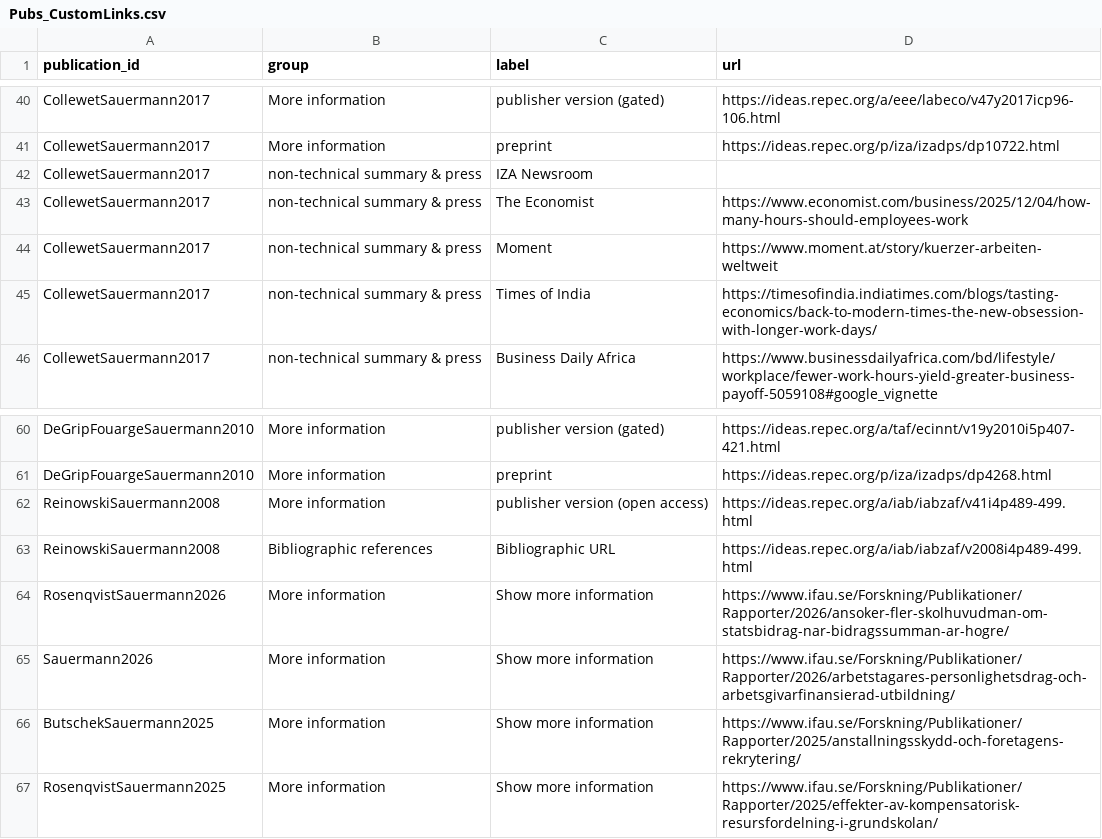
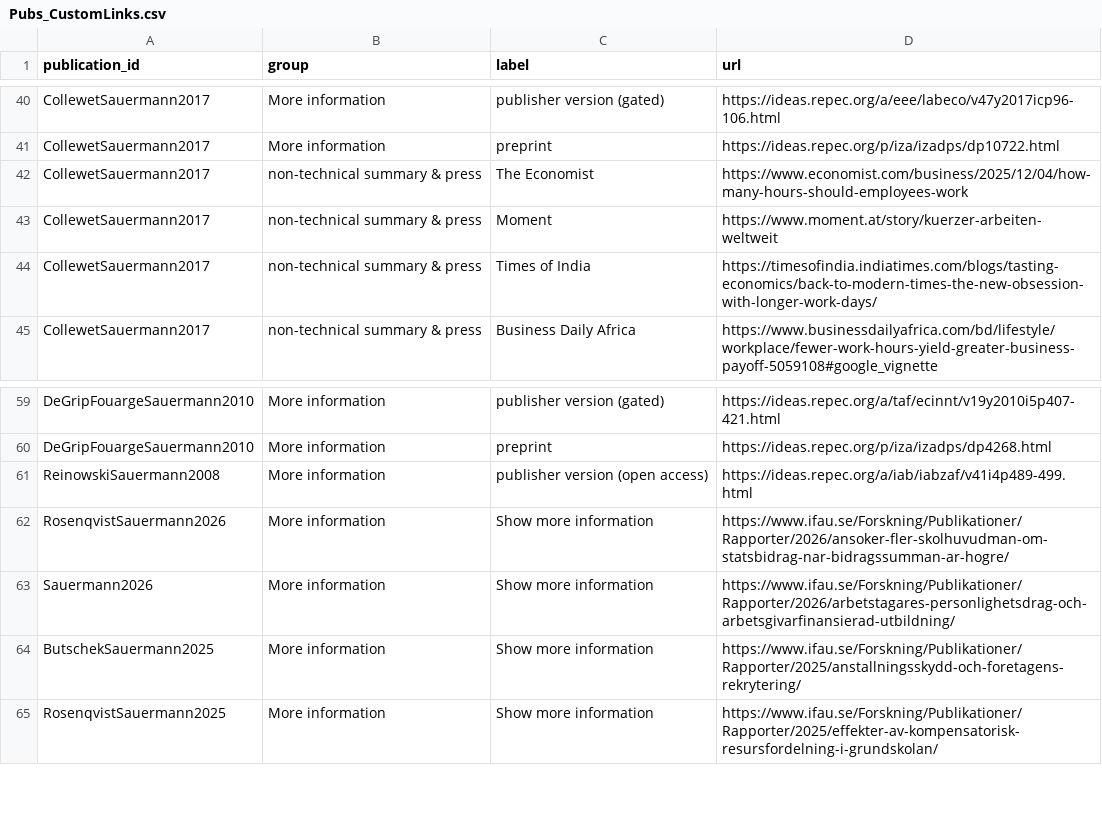
Before and after one commit to jansauermann/jansauermann.github.io, a CSV file: data/Pubs_CustomLinks.csv, drawn as a sheet; only a part is shown, gaps mark what is left out; the diff names each change by its address in the sheet, - before the commit and + after, or states it on an @@ line.

Commit message:
Update public publication tables from Google Sheets

```diff
--- a/data/Pubs_CustomLinks.csv
+++ b/data/Pubs_CustomLinks.csv
-row 42: CollewetSauermann2017 | non-technical summary & press | IZA Newsroom
-row 63: ReinowskiSauermann2008 | Bibliographic references | Bibliographic URL | https://ideas.repec.org/a/iab/iabzaf/v2008i4p489-499.html
```
Also changed, not shown: 1 other file.
